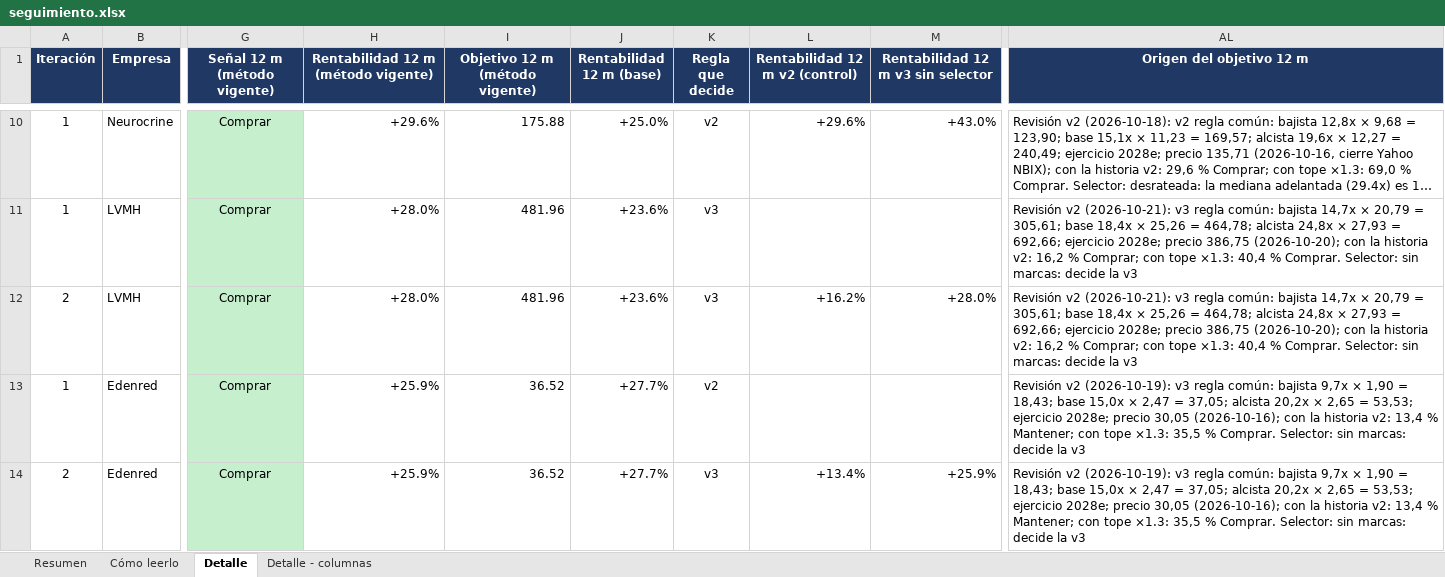
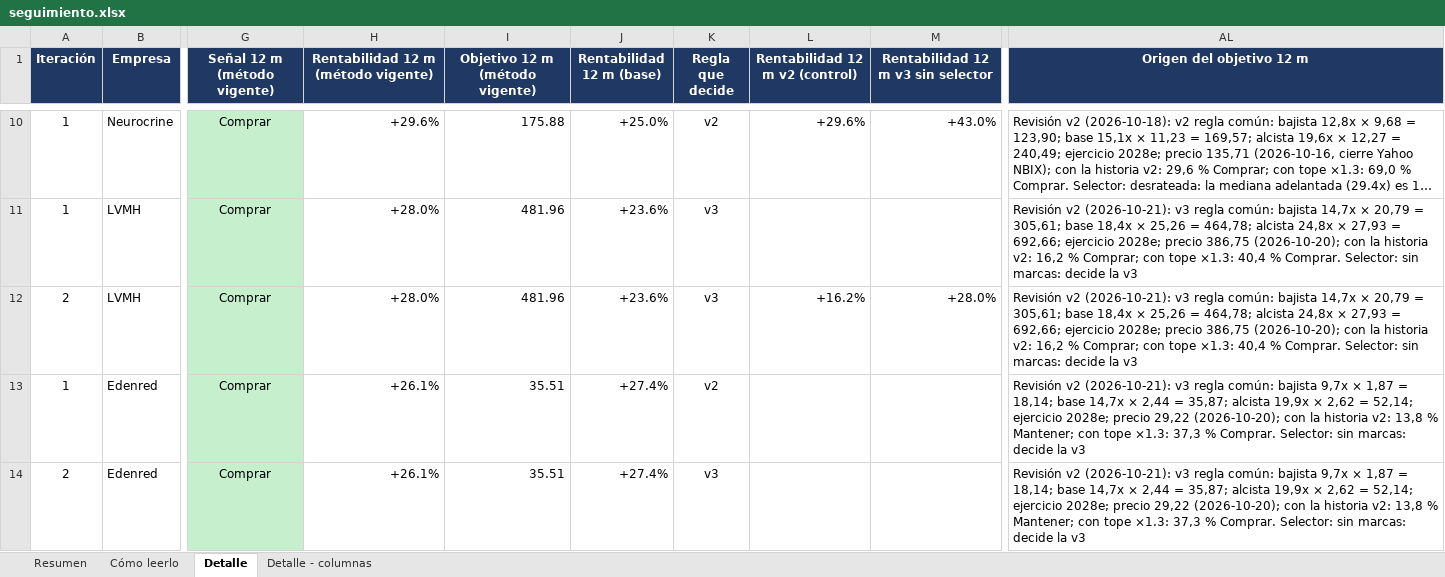
Before and after one commit to HotisS/analisis-inversion, an Excel workbook: seguimiento.xlsx, sheet Detalle, drawn as a sheet; only a part is shown, gaps mark what is left out; long unchanged cells end in …; values as stored, in another font and other column widths than the file's, no borders; the diff covers the shown part only; the diff names each change by its address in the sheet, - before the commit and + after, or states it on an @@ line.

```diff
--- a/seguimiento.xlsx (sheet Detalle)
+++ b/seguimiento.xlsx (sheet Detalle)
-H13:H14: +25.9%
+H13:H14: +26.1%
-I13:I14 (Objetivo 12 m (método vigente)): 36.52
+I13:I14 (Objetivo 12 m (método vigente)): 35.51
-J13:J14 (Rentabilidad 12 m (base)): +27.7%
+J13:J14 (Rentabilidad 12 m (base)): +27.4%
-AL13:AL14 (Origen del objetivo 12 m): Revisión v2 (2026-10-19): v3 regla común: bajista 9,7x × 1,90 = 18,43; base 15,0x × 2,47 = 37,05; alcista 20,2x × 2,65 = 53,53; ejercicio 2028e; precio 30,05 (2026-10-16); con la historia v2: 13,4 % Mantener; con tope ×1.3: 35,5 % Comprar.…
+AL13:AL14 (Origen del objetivo 12 m): Revisión v2 (2026-10-21): v3 regla común: bajista 9,7x × 1,87 = 18,14; base 14,7x × 2,44 = 35,87; alcista 19,9x × 2,62 = 52,14; ejercicio 2028e; precio 29,22 (2026-10-20); con la historia v2: 13,8 % Mantener; con tope ×1.3: 37,3 % Comprar.…
-L14 (Rentabilidad 12 m v2 (control)): +13.4%
+L14 (Rentabilidad 12 m v2 (control)): (empty)
-M14: +25.9%
+M14: (empty)
```
Also changed, not shown: 1 added row elsewhere in this sheet, sheet Resumen, 26 other files.
